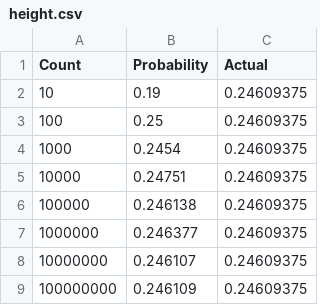
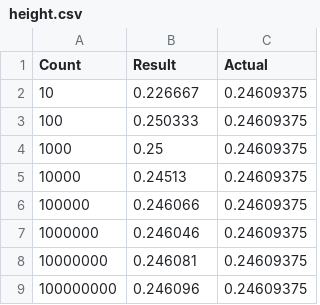
Before and after one commit to imamkhairi/jikkenII, a CSV file: random/Dir_Height/height.csv, drawn as a sheet.

```diff
--- a/random/Dir_Height/height.csv
+++ b/random/Dir_Height/height.csv
@@ -1,9 +1,9 @@
-Count,Probability,Actual
-10,0.19,0.24609375
-100,0.25,0.24609375
-1000,0.2454,0.24609375
-10000,0.24751,0.24609375
-100000,0.246138,0.24609375
-1000000,0.246377,0.24609375
-10000000,0.246107,0.24609375
-100000000,0.246109,0.24609375
+Count,Result,Actual
+10,0.226667,0.24609375
+100,0.250333,0.24609375
+1000,0.25,0.24609375
+10000,0.24513,0.24609375
+100000,0.246066,0.24609375
+1000000,0.246046,0.24609375
+10000000,0.246081,0.24609375
+100000000,0.246096,0.24609375
```
Also changed, not shown: 43 other files.
